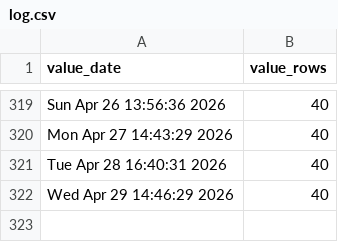
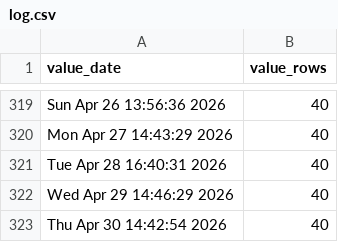
Before and after one commit to p0bs/PL-scan, a CSV file: log.csv, drawn as a sheet; only a part is shown, gaps mark what is left out.

```diff
--- a/log.csv
+++ b/log.csv
@@ -322 +322,2 @@
 "Wed Apr 29 14:46:29 2026",40
+"Thu Apr 30 14:42:54 2026",40
```
